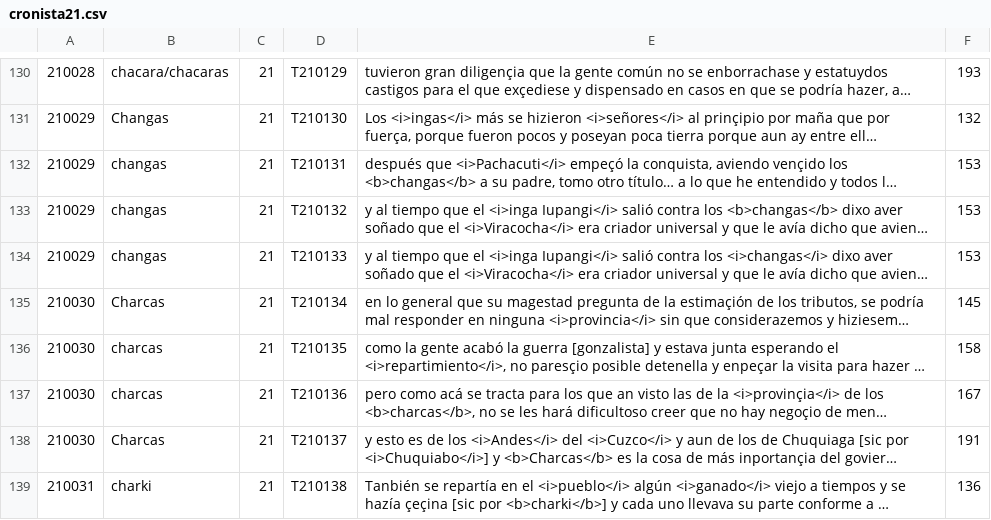
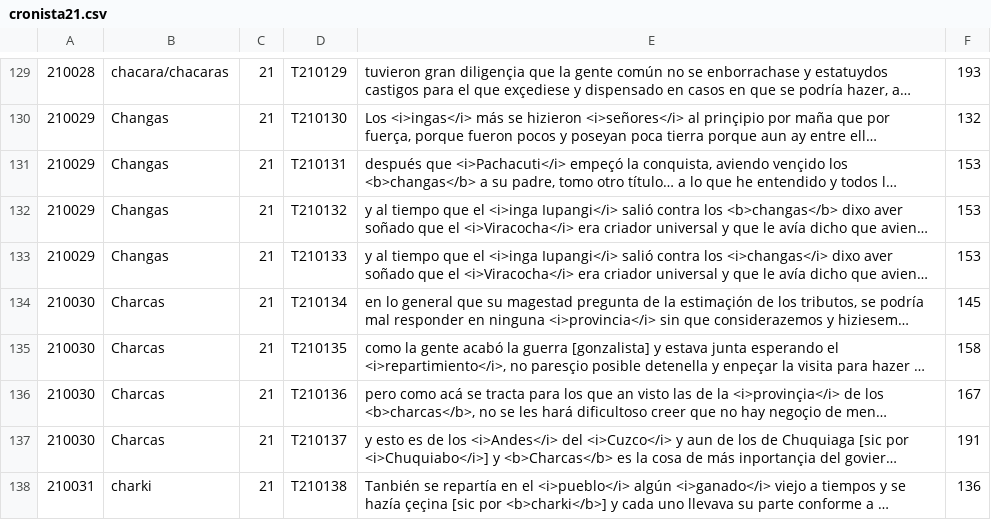
Before and after one commit to glosascroniquenses/Glosario, a CSV file: _data/cronista21.csv, drawn as a sheet; only a part is shown, gaps mark what is left out; long unchanged cells end in …; addresses are those after the commit; the diff covers the shown part only; the diff names each change by its address in the sheet, - before the commit and + after, or states it on an @@ line.

```diff
--- a/_data/cronista21.csv
+++ b/_data/cronista21.csv
-B131:B133: changas
+B131:B133: Changas
-B135:B136: charcas
+B135:B136: Charcas
```
Also changed, not shown: 1 removed row and 19 edited cells elsewhere in this file.
